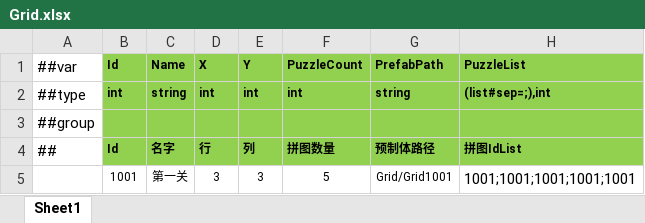
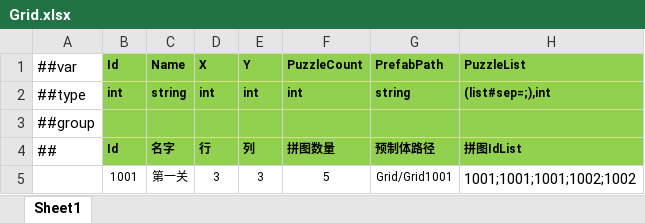
Before and after one commit to happyisgoodyeah/Game, an Excel workbook: Packages/cn.etetet.yiuilubangen/Assets/Editor/Luban/Datas/Grid.xlsx, sheet Sheet1, drawn as a sheet; values as stored, in another font and other column widths than the file's, no borders; the diff names each change by its address in the sheet, - before the commit and + after, or states it on an @@ line.

```diff
--- a/Packages/cn.etetet.yiuilubangen/Assets/Editor/Luban/Datas/Grid.xlsx (sheet Sheet1)
+++ b/Packages/cn.etetet.yiuilubangen/Assets/Editor/Luban/Datas/Grid.xlsx (sheet Sheet1)
-H5 (PuzzleList): 1001;1001;1001;1001;1001
+H5 (PuzzleList): 1001;1001;1001;1002;1002
```
